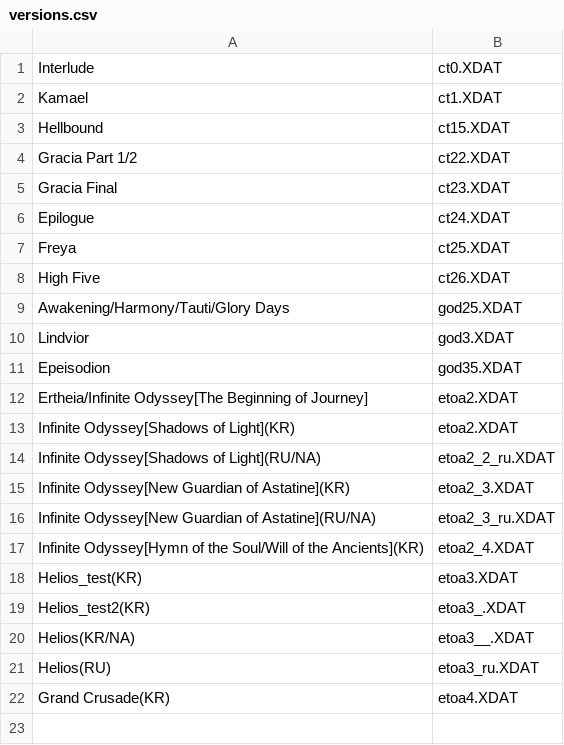
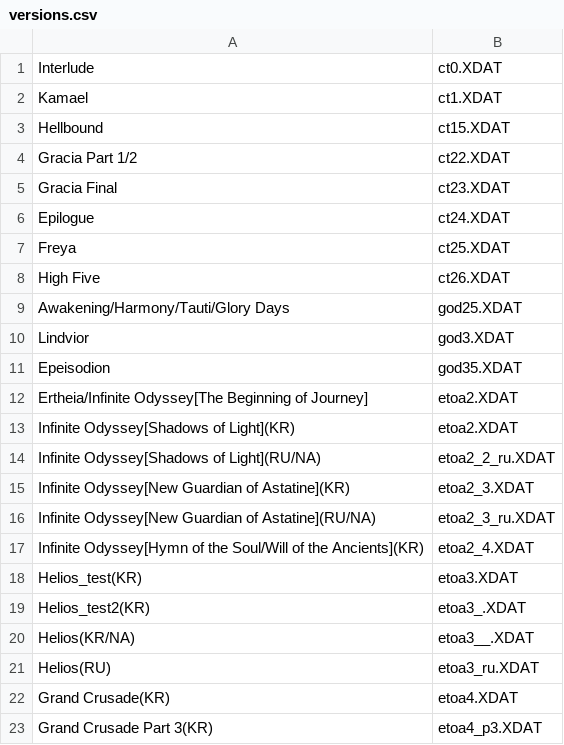
Before and after one commit to Mifesto/xdat_editor_schema, a CSV file: src/main/resources/versions.csv, drawn as a sheet.

Commit message:
Grand Crusade Part 3 (KR)

```diff
--- a/src/main/resources/versions.csv
+++ b/src/main/resources/versions.csv
@@ -22 +22,2 @@
 "Grand Crusade(KR)","etoa4.XDAT"
+"Grand Crusade Part 3(KR)","etoa4_p3.XDAT"
```
Also changed, not shown: 50 other files.
